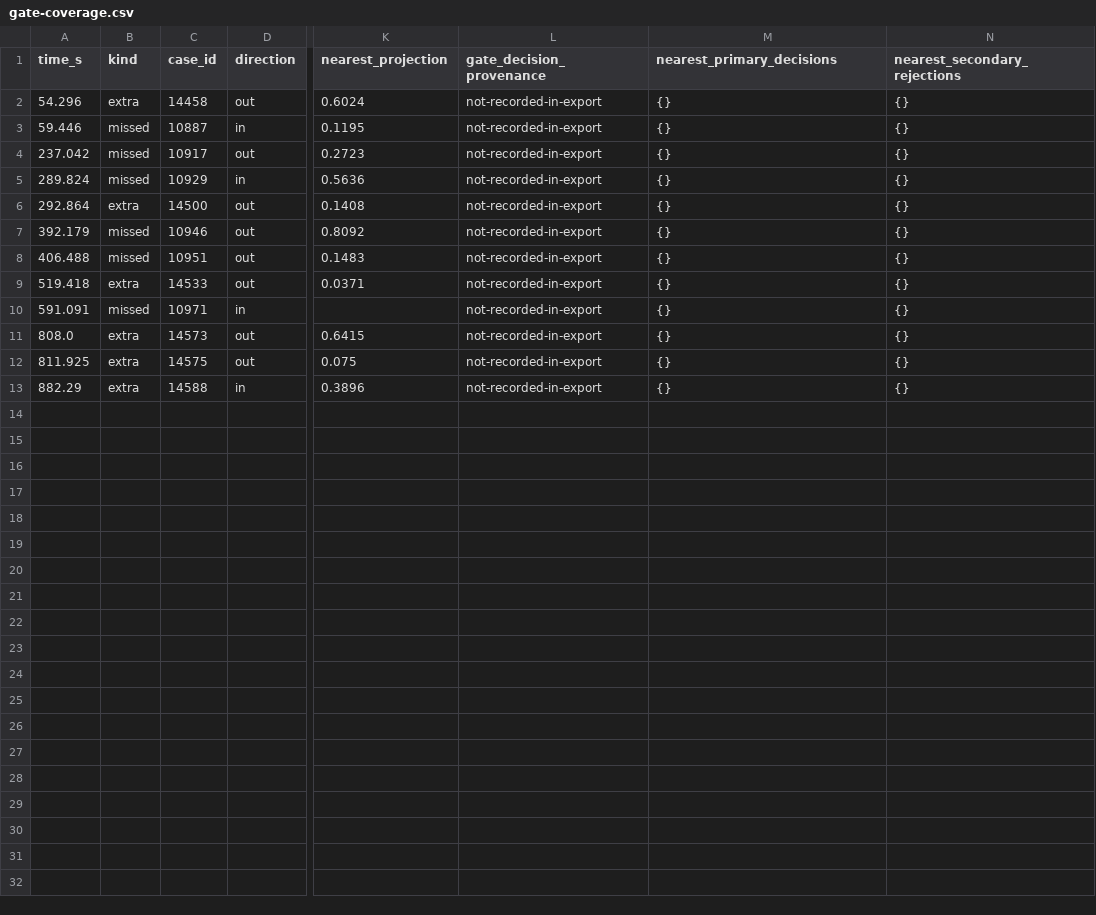
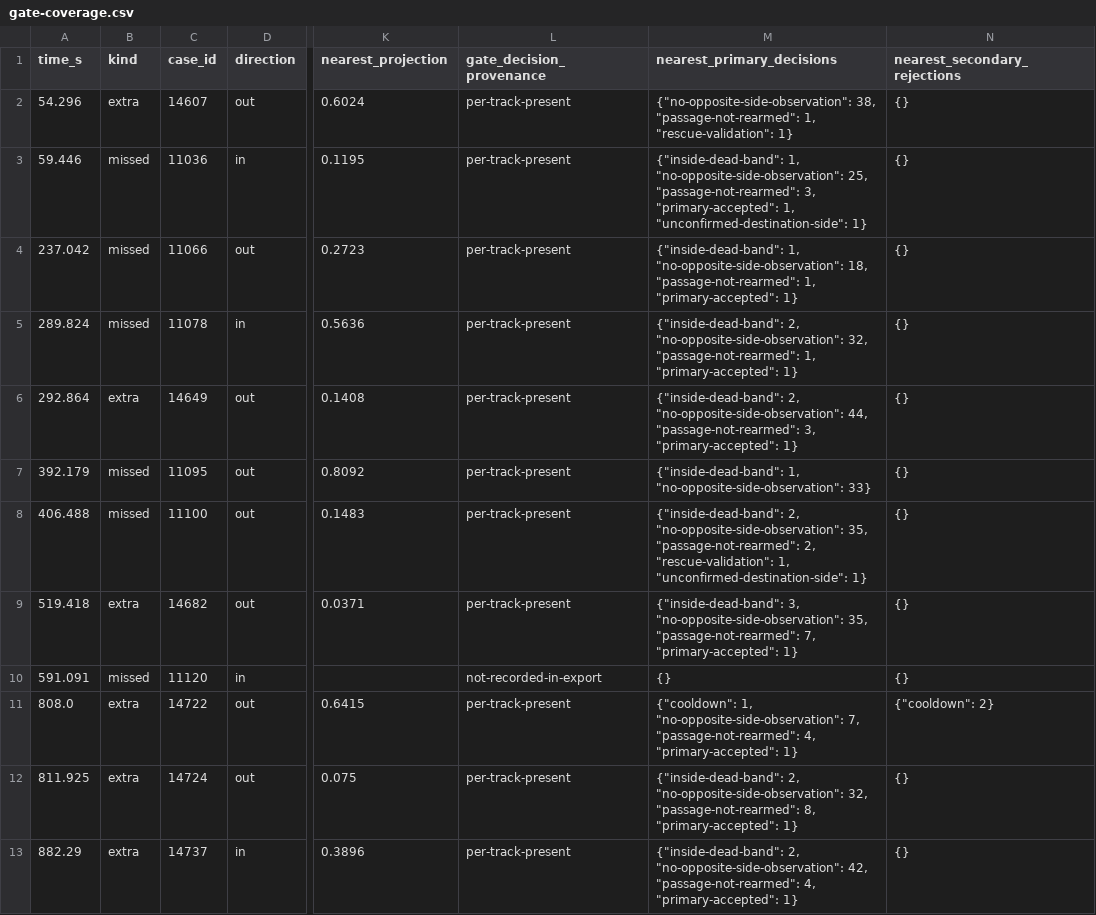
Before and after one commit to TamNhien/traffic-ai, a CSV file: gate-coverage-audit/gate-coverage.csv, drawn as a sheet; only a part is shown, gaps mark what is left out; the diff names each change by its address in the sheet, - before the commit and + after, or states it on an @@ line.

```diff
--- a/gate-coverage-audit/gate-coverage.csv
+++ b/gate-coverage-audit/gate-coverage.csv
-C2 (case_id): 14458
+C2 (case_id): 14607
-L2:L9 (gate_decision_provenance): not-recorded-in-export
+L2:L9 (gate_decision_provenance): per-track-present
-M2 (nearest_primary_decisions): {}
+M2 (nearest_primary_decisions): {"no-opposite-side-observation": 38, "passage-not-rearmed": 1, "rescue-validation": 1}
-C3 (case_id): 10887
+C3 (case_id): 11036
-M3 (nearest_primary_decisions): {}
+M3 (nearest_primary_decisions): {"inside-dead-band": 1, "no-opposite-side-observation": 25, "passage-not-rearmed": 3, "primary-accepted": 1, "unconfirmed-destination-side": 1}
-C4 (case_id): 10917
+C4 (case_id): 11066
-M4 (nearest_primary_decisions): {}
+M4 (nearest_primary_decisions): {"inside-dead-band": 1, "no-opposite-side-observation": 18, "passage-not-rearmed": 1, "primary-accepted": 1}
-C5 (case_id): 10929
+C5 (case_id): 11078
-M5 (nearest_primary_decisions): {}
+M5 (nearest_primary_decisions): {"inside-dead-band": 2, "no-opposite-side-observation": 32, "passage-not-rearmed": 1, "primary-accepted": 1}
-C6 (case_id): 14500
+C6 (case_id): 14649
-M6 (nearest_primary_decisions): {}
+M6 (nearest_primary_decisions): {"inside-dead-band": 2, "no-opposite-side-observation": 44, "passage-not-rearmed": 3, "primary-accepted": 1}
-C7 (case_id): 10946
+C7 (case_id): 11095
-M7 (nearest_primary_decisions): {}
+M7 (nearest_primary_decisions): {"inside-dead-band": 1, "no-opposite-side-observation": 33}
-C8 (case_id): 10951
+C8 (case_id): 11100
-M8 (nearest_primary_decisions): {}
+M8 (nearest_primary_decisions): {"inside-dead-band": 2, "no-opposite-side-observation": 35, "passage-not-rearmed": 2, "rescue-validation": 1, "unconfirmed-destination-side": 1}
-C9 (case_id): 14533
+C9 (case_id): 14682
-M9 (nearest_primary_decisions): {}
+M9 (nearest_primary_decisions): {"inside-dead-band": 3, "no-opposite-side-observation": 35, "passage-not-rearmed": 7, "primary-accepted": 1}
-C10 (case_id): 10971
+C10 (case_id): 11120
-C11 (case_id): 14573
+C11 (case_id): 14722
-L11:L13 (gate_decision_provenance): not-recorded-in-export
+L11:L13 (gate_decision_provenance): per-track-present
-M11 (nearest_primary_decisions): {}
+M11 (nearest_primary_decisions): {"cooldown": 1, "no-opposite-side-observation": 7, "passage-not-rearmed": 4, "primary-accepted": 1}
-N11 (nearest_secondary_rejections): {}
+N11 (nearest_secondary_rejections): {"cooldown": 2}
-C12 (case_id): 14575
+C12 (case_id): 14724
-M12 (nearest_primary_decisions): {}
+M12 (nearest_primary_decisions): {"inside-dead-band": 2, "no-opposite-side-observation": 32, "passage-not-rearmed": 8, "primary-accepted": 1}
-C13 (case_id): 14588
+C13 (case_id): 14737
-M13 (nearest_primary_decisions): {}
+M13 (nearest_primary_decisions): {"inside-dead-band": 2, "no-opposite-side-observation": 42, "passage-not-rearmed": 4, "primary-accepted": 1}
```
Also changed, not shown: 30 other files.
